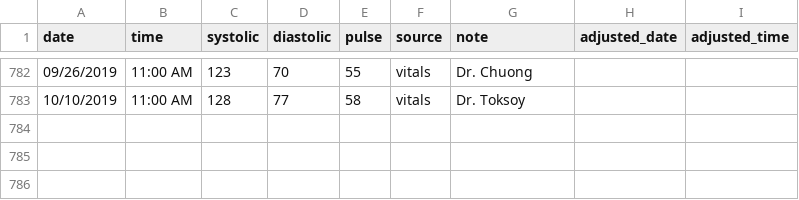
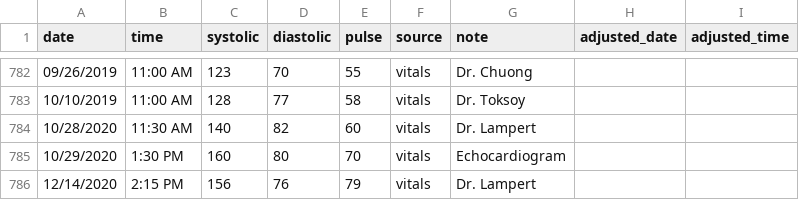
Before and after one commit to johngoldin/John-Vitals, a CSV file: Blood Pressure.csv, drawn as a sheet; only a part is shown, gaps mark what is left out; the diff names each change by its address in the sheet, - before the commit and + after, or states it on an @@ line.

Commit message:
a looong time since last commit. About to start resting hr post

```diff
--- a/Blood Pressure.csv
+++ b/Blood Pressure.csv
+row 784: 10/28/2020 | 11:30 AM | 140 | 82 | 60 | vitals | Dr. Lampert
+row 785: 10/29/2020 | 1:30 PM | 160 | 80 | 70 | vitals | Echocardiogram
+row 786: 12/14/2020 | 2:15 PM | 156 | 76 | 79 | vitals | Dr. Lampert
```
Also changed, not shown: 23 other files.
